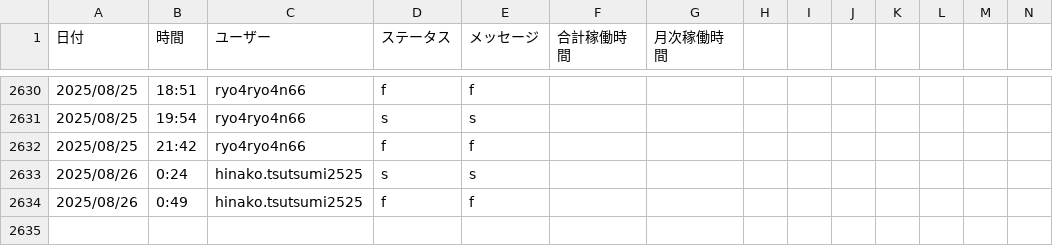
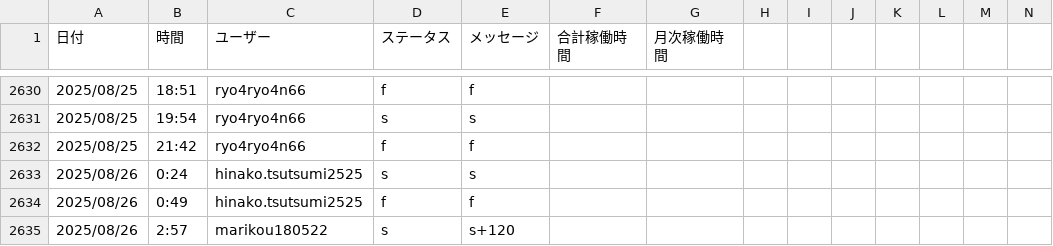
Before and after one commit to kou180522/kintai, a CSV file: public/attendance_data.csv, drawn as a sheet; only a part is shown, gaps mark what is left out; rows hold the shown columns only; the diff names each change by its address in the sheet, - before the commit and + after, or states it on an @@ line.

```diff
--- a/public/attendance_data.csv
+++ b/public/attendance_data.csv
+row 2635: 2025/08/26 | 2:57 | marikou180522 | s | s+120
```
Also changed, not shown: 1 other file.
